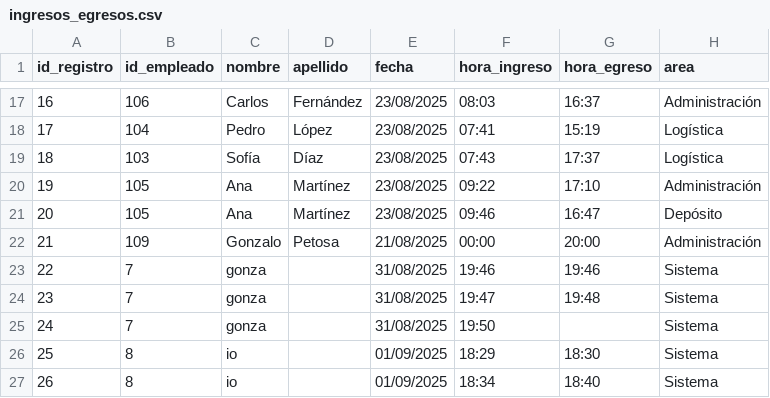
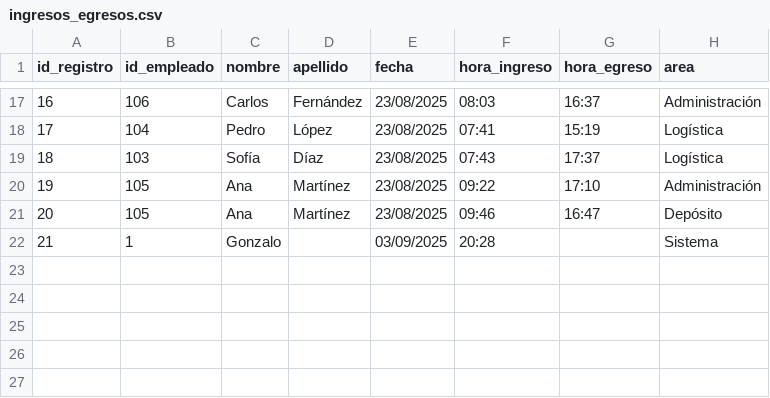
Before and after one commit to gonzalopetosa/control-ingreso-reconocimiento-facial, a CSV file: Data/ingresos_egresos.csv, drawn as a sheet; only a part is shown, gaps mark what is left out.

```diff
--- a/Data/ingresos_egresos.csv
+++ b/Data/ingresos_egresos.csv
@@ -21,7 +21,2 @@ id_registro,id_empleado,nombre,apellido,fecha,hora_ingreso,hora_egreso,area
 20,105,Ana,Martínez,23/08/2025,09:46,16:47,Depósito
-21,109,Gonzalo,Petosa,21/08/2025,00:00,20:00,Administración
-22,7,gonza,,31/08/2025,19:46,19:46,Sistema
-23,7,gonza,,31/08/2025,19:47,19:48,Sistema
-24,7,gonza,,31/08/2025,19:50,,Sistema
-25,8,io,,01/09/2025,18:29,18:30,Sistema
-26,8,io,,01/09/2025,18:34,18:40,Sistema
+21,1,Gonzalo,,03/09/2025,20:28,,Sistema
```
Also changed, not shown: 7 other files.
